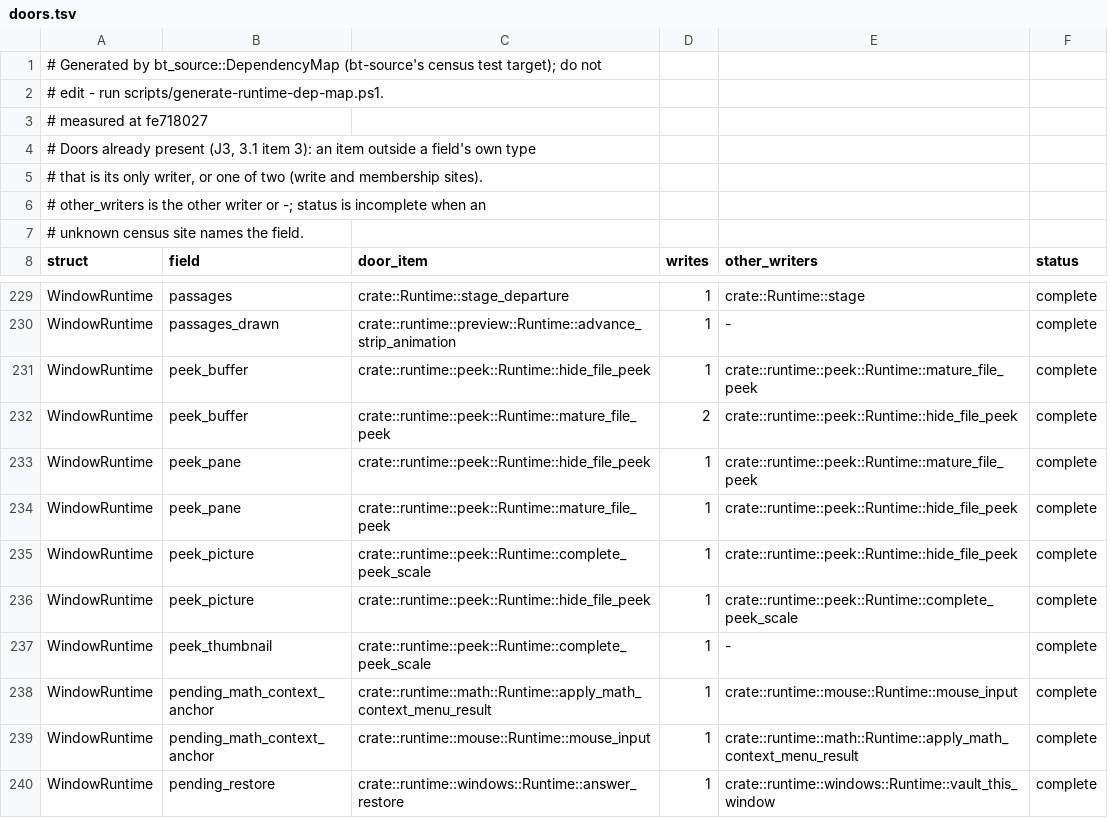
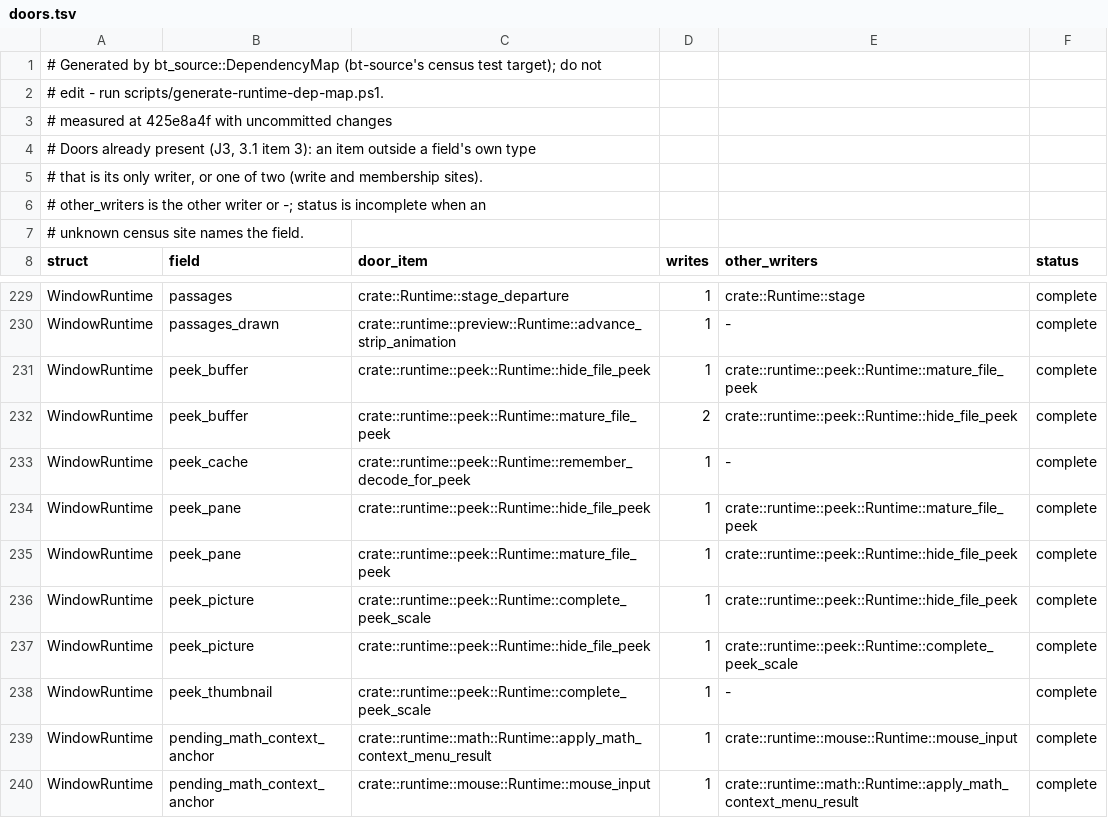
Before and after one commit to lulu-loopp/folio-terminal, a TSV file: docs/plans/design/runtime-dep-map/doors.tsv, drawn as a sheet; only a part is shown, gaps mark what is left out; the shorter side is filled out with more unchanged rows.

```diff
--- a/docs/plans/design/runtime-dep-map/doors.tsv
+++ b/docs/plans/design/runtime-dep-map/doors.tsv
@@ -2,3 +2,3 @@
 # edit - run scripts/generate-runtime-dep-map.ps1.
-# measured at fe718027
+# measured at 425e8a4f with uncommitted changes
 # Doors already present (J3, 3.1 item 3): an item outside a field's own type
@@ -232,2 +232,3 @@ WindowRuntime	peek_buffer	crate::runtime::peek::Runtime::hide_file_peek	1	crate:
 WindowRuntime	peek_buffer	crate::runtime::peek::Runtime::mature_file_peek	2	crate::runtime::peek::Runtime::hide_file_peek	complete
+WindowRuntime	peek_cache	crate::runtime::peek::Runtime::remember_decode_for_peek	1	-	complete
 WindowRuntime	peek_pane	crate::runtime::peek::Runtime::hide_file_peek	1	crate::runtime::peek::Runtime::mature_file_peek	complete
```
Also changed, not shown: docs/plans/design/runtime-dep-map/fields.tsv, docs/plans/design/runtime-dep-map/topics.tsv, 2 other files.
